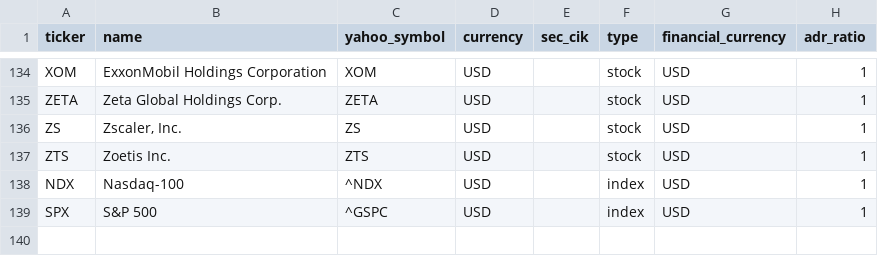
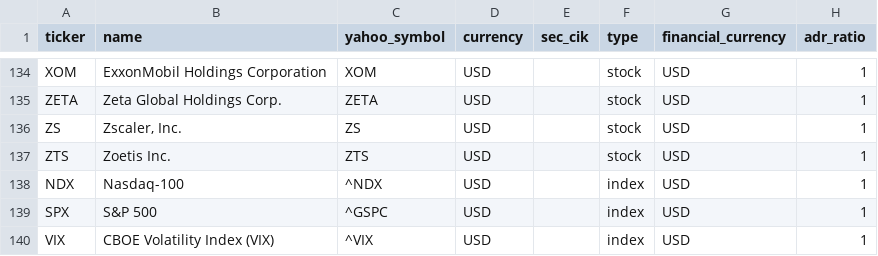
Before and after one commit to Antonis-Koutsoumpis/stock_valuation_watchlist, a CSV file: config/watchlist.csv, drawn as a sheet; only a part is shown, gaps mark what is left out.

```diff
--- a/config/watchlist.csv
+++ b/config/watchlist.csv
@@ -139 +139,2 @@ NDX,Nasdaq-100,^NDX,USD,,index,USD,1
 SPX,S&P 500,^GSPC,USD,,index,USD,1
+VIX,CBOE Volatility Index (VIX),^VIX,USD,,index,USD,1
```
Also changed, not shown: config/ticker_reference.csv, 1 other file.
